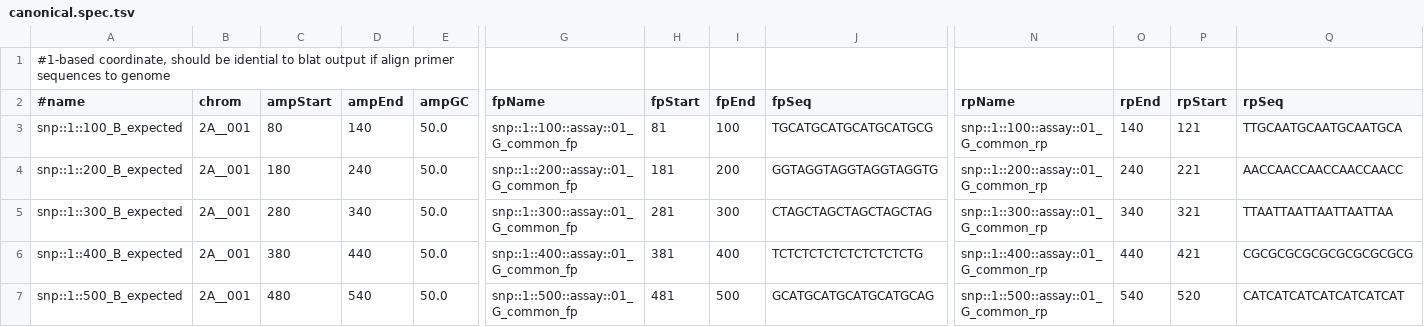
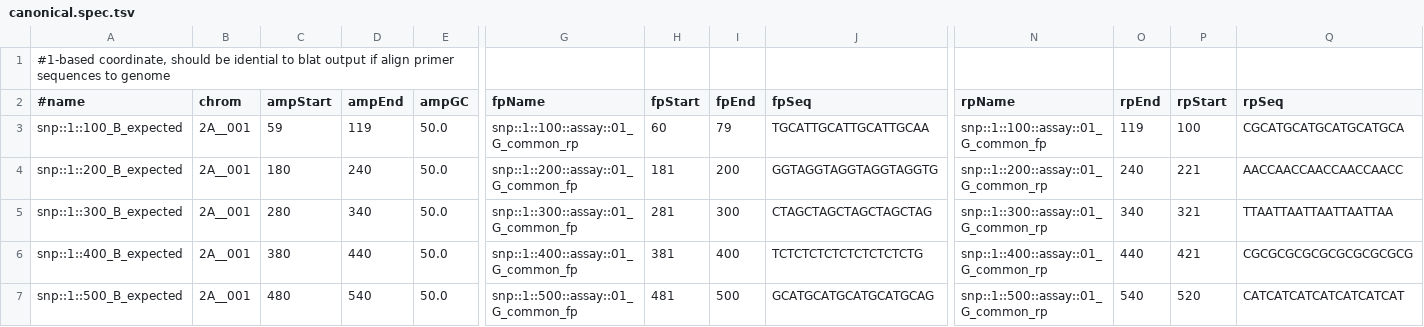
Before and after one commit to JohGi/KASPberry, a TSV file: .tests/integration/cases/summarize_in_silico_validation/specificity_outcomes/input/results/.work/kasp/in_silico_validation/specificity/B/canonical.spec.tsv, drawn as a sheet; only a part is shown, gaps mark what is left out; the diff names each change by its address in the sheet, - before the commit and + after, or states it on an @@ line.

```diff
--- a/.tests/integration/cases/summarize_in_silico_validation/specificity_outcomes/input/results/.work/kasp/in_silico_validation/specificity/B/canonical.spec.tsv
+++ b/.tests/integration/cases/summarize_in_silico_validation/specificity_outcomes/input/results/.work/kasp/in_silico_validation/specificity/B/canonical.spec.tsv
-C3 (ampStart): 80
+C3 (ampStart): 59
-D3 (ampEnd): 140
+D3 (ampEnd): 119
-G3 (fpName): snp::1::100::assay::01_G_common_fp
+G3 (fpName): snp::1::100::assay::01_G_common_rp
-H3 (fpStart): 81
+H3 (fpStart): 60
-I3 (fpEnd): 100
+I3 (fpEnd): 79
-J3 (fpSeq): TGCATGCATGCATGCATGCG
+J3 (fpSeq): TGCATTGCATTGCATTGCAA
-N3 (rpName): snp::1::100::assay::01_G_common_rp
+N3 (rpName): snp::1::100::assay::01_G_common_fp
-O3 (rpEnd): 140
+O3 (rpEnd): 119
-P3 (rpStart): 121
+P3 (rpStart): 100
-Q3 (rpSeq): TTGCAATGCAATGCAATGCA
+Q3 (rpSeq): CGCATGCATGCATGCATGCA
```
Also changed, not shown: .tests/integration/cases/process_polymarker_outputs/mixed_assays/expected/results/.work/kasp/polymarker_summary/primers_noncanonical_pairs.tsv, .tests/integration/cases/summarize_in_silico_validation/specificity_outcomes/input/results/.work/kasp/in_silico_validation/specificity/A/noncanonical.spec.tsv, 14 other files.
